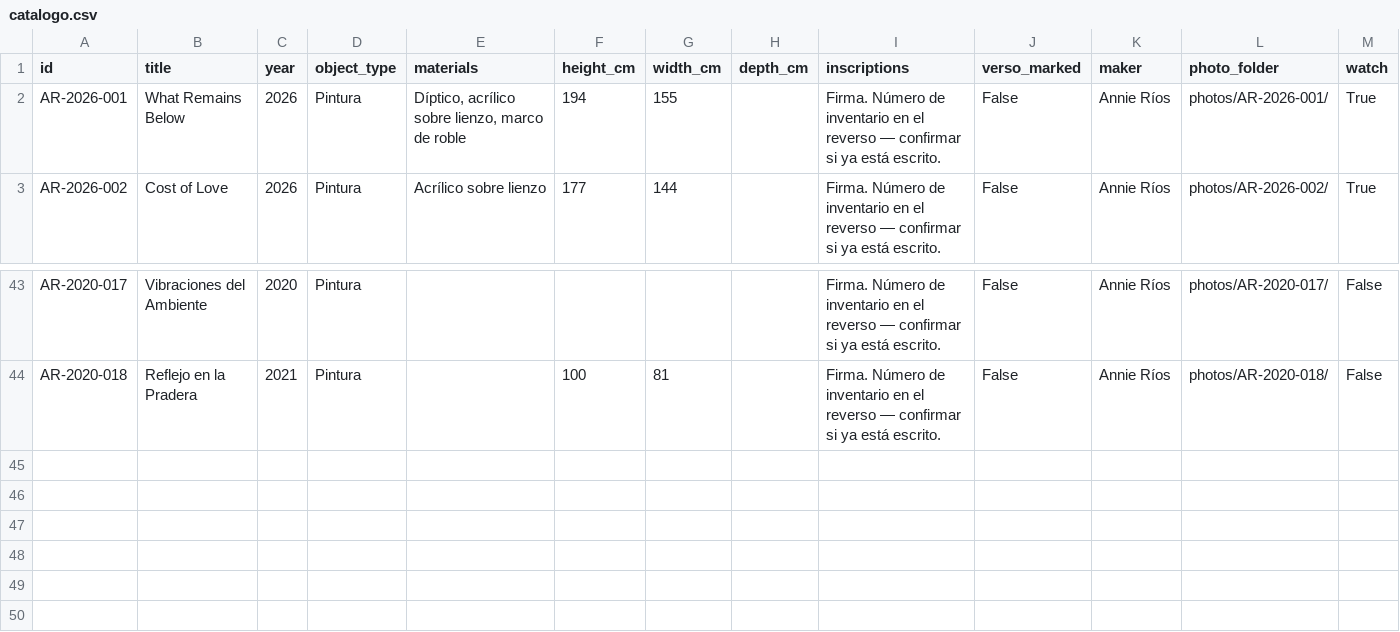
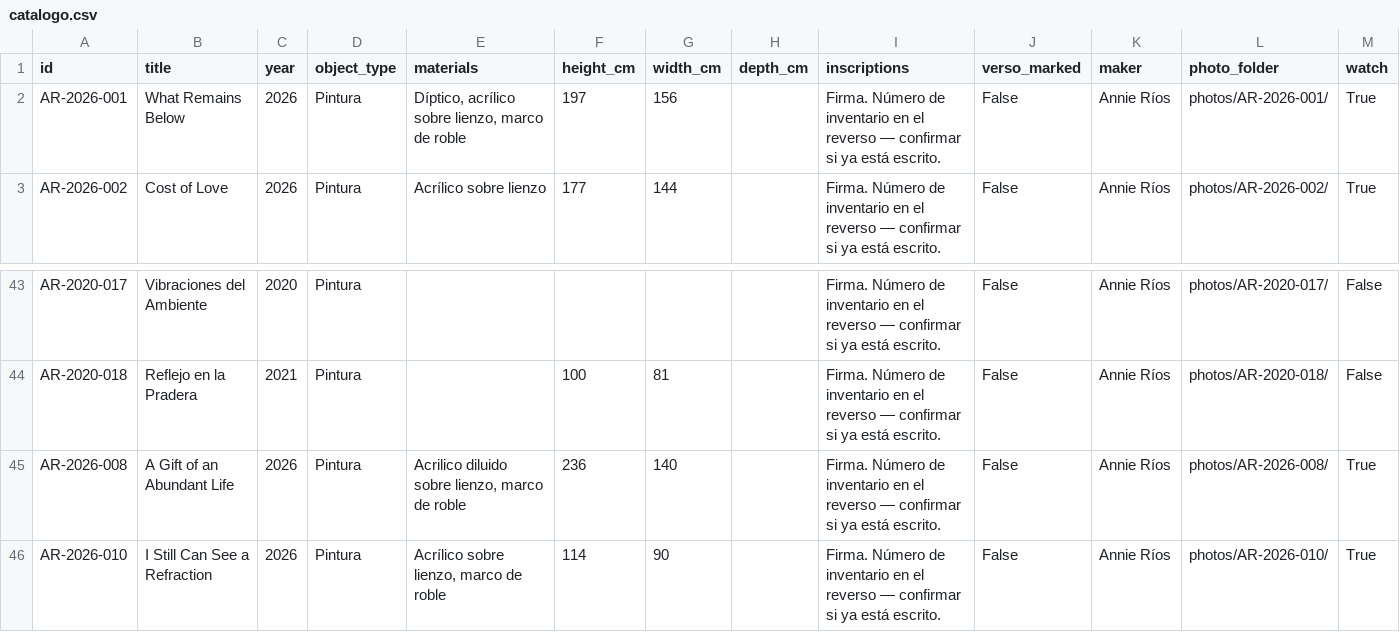
Before and after one commit to annieriosr/studio-art-ledger, a CSV file: data/export/catalogo.csv, drawn as a sheet; only a part is shown, gaps mark what is left out.

```diff
--- a/data/export/catalogo.csv
+++ b/data/export/catalogo.csv
@@ -1,3 +1,3 @@
 id,title,year,object_type,materials,height_cm,width_cm,depth_cm,inscriptions,verso_marked,maker,photo_folder,watch
-AR-2026-001,What Remains Below,2026,Pintura,"Díptico, acrílico sobre lienzo, marco de roble",194,155,,Firma. Número de inventario en el reverso — confirmar si ya está escrito.,False,Annie Ríos,photos/AR-2026-001/,True
+AR-2026-001,What Remains Below,2026,Pintura,"Díptico, acrílico sobre lienzo, marco de roble",197,156,,Firma. Número de inventario en el reverso — confirmar si ya está escrito.,False,Annie Ríos,photos/AR-2026-001/,True
 AR-2026-002,Cost of Love,2026,Pintura,Acrílico sobre lienzo,177,144,,Firma. Número de inventario en el reverso — confirmar si ya está escrito.,False,Annie Ríos,photos/AR-2026-002/,True
@@ -44 +44,3 @@ AR-2020-017,Vibraciones del Ambiente,2020,Pintura,,,,,Firma. Número de inventar
 AR-2020-018,Reflejo en la Pradera,2021,Pintura,,100,81,,Firma. Número de inventario en el reverso — confirmar si ya está escrito.,False,Annie Ríos,photos/AR-2020-018/,False
+AR-2026-008,A Gift of an Abundant Life,2026,Pintura,"Acrilico diluido sobre lienzo, marco de roble",236,140,,Firma. Número de inventario en el reverso — confirmar si ya está escrito.,False,Annie Ríos,photos/AR-2026-008/,True
+AR-2026-010,I Still Can See a Refraction,2026,Pintura,"Acrílico sobre lienzo, marco de roble",114,90,,Firma. Número de inventario en el reverso — confirmar si ya está escrito.,False,Annie Ríos,photos/AR-2026-010/,True
```
Also changed, not shown: data/export/movimientos.csv, 12 other files.
